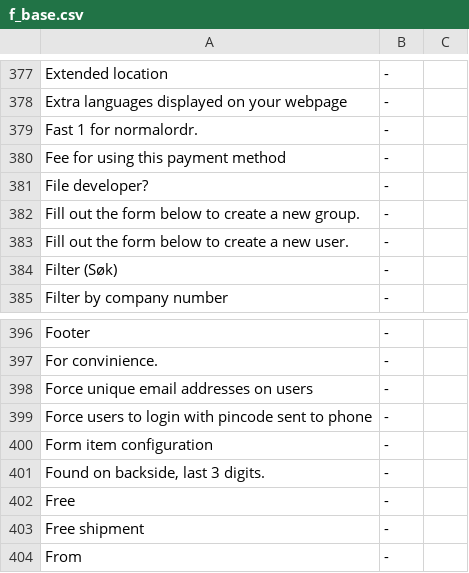
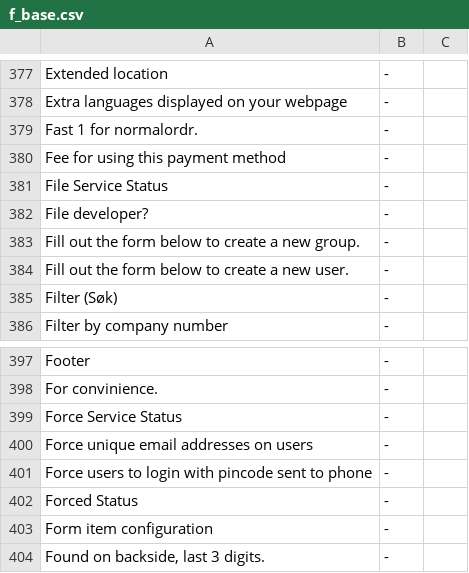
Before and after one commit to tamzidoronno/zaui-v4, a CSV file: com.getshop.client/ROOT/translation/f_base.csv, drawn as a sheet; only a part is shown, gaps mark what is left out; the shorter side is filled out with more unchanged rows.

```diff
--- a/com.getshop.client/ROOT/translation/f_base.csv
+++ b/com.getshop.client/ROOT/translation/f_base.csv
@@ -380,2 +380,3 @@ Fast 1 for normalordr.;-;
 Fee for using this payment method;-;
+File Service Status;-;
 File developer?;-;
@@ -397,4 +398,6 @@ Footer;-;
 For convinience.;-;
+Force Service Status;-;
 Force unique email addresses on users;-;
 Force users to login with pincode sent to phone;-;
+Forced Status;-;
 Form item configuration;-;
```
Also changed, not shown: com.getshop.client/ROOT/translation/stripped/f_en_en.csv, com.getshop.client/ROOT/translation/stripped/f_fi_FI.csv, 9 other files.
